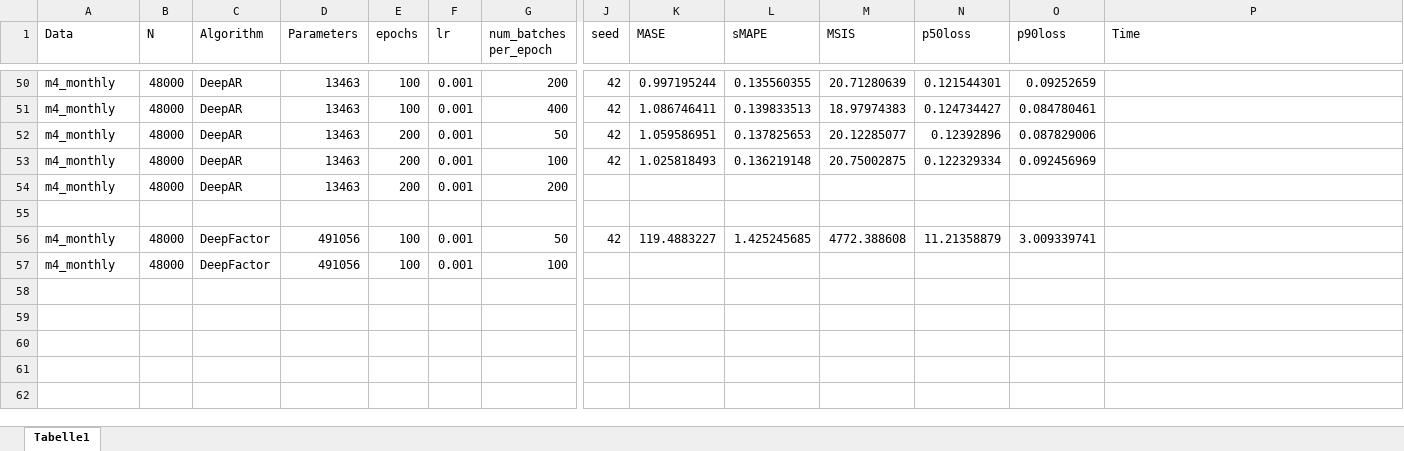
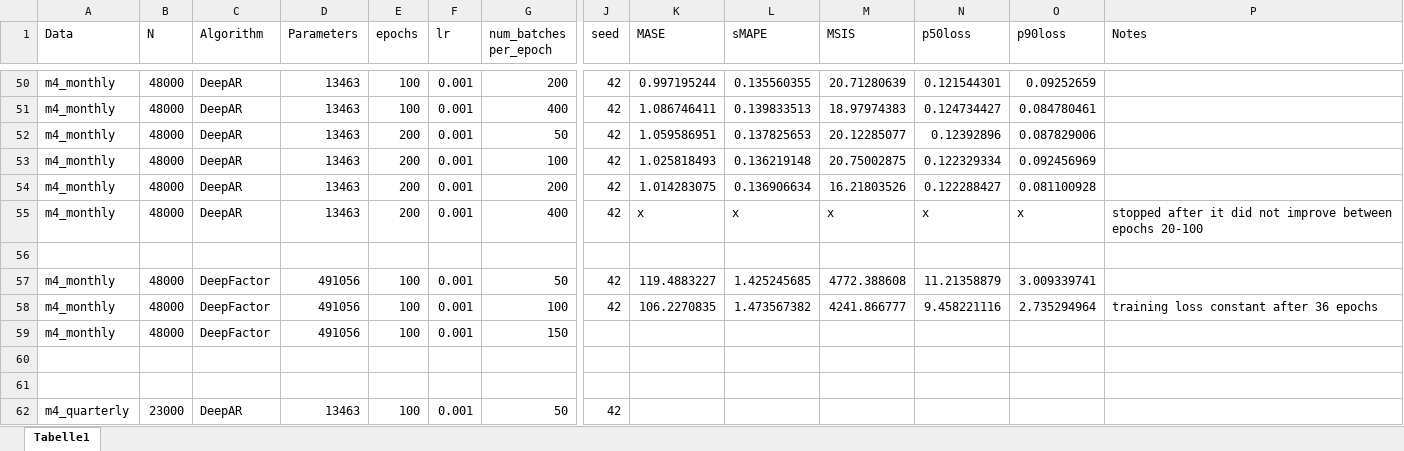
Before and after one commit to tm1611/RNN-for-Time-Series, an Excel workbook: results/results_v2.xlsb.xlsx, sheet Tabelle1, drawn as a sheet; only a part is shown, gaps mark what is left out; values as stored, in another font and other column widths than the file's, no borders; addresses are those after the commit; rows hold the shown columns only; the diff covers the shown part only; the diff names each change by its address in the sheet, - before the commit and + after, or states it on an @@ line.

```diff
--- a/results/results_v2.xlsb.xlsx (sheet Tabelle1)
+++ b/results/results_v2.xlsb.xlsx (sheet Tabelle1)
-P1: Time
+P1: Notes
-J54 (seed): (empty)
+J54 (seed): 42
-K54 (MASE): (empty)
+K54 (MASE): 1.014283075
-L54 (sMAPE): (empty)
+L54 (sMAPE): 0.136906634
-M54 (MSIS): (empty)
+M54 (MSIS): 16.21803526
-N54 (p50loss): (empty)
+N54 (p50loss): 0.122288427
-O54 (p90loss): (empty)
+O54 (p90loss): 0.081100928
+row 55: m4_monthly | 48000 | DeepAR | 13463 | 200 | 0.001 | 400 | 42 | x | x | x | x | x | stopped after it did not improve between epochs 20-100
+row 58: m4_monthly | 48000 | DeepFactor | 491056 | 100 | 0.001 | 100 | 42 | 106.2270835 | 1.473567382 | 4241.866777 | 9.458221116 | 2.735294964 | training loss constant after 36 epochs
-G59 (num_batches per_epoch): 100
+G59 (num_batches per_epoch): 150
+row 60: (empty)
+row 61: (empty)
+row 62: m4_quarterly | 23000 | DeepAR | 13463 | 100 | 0.001 | 50 | 42
```
Also changed, not shown: 15 added rows, 15 removed rows and 2 edited cells elsewhere in this sheet, 1 other file.
